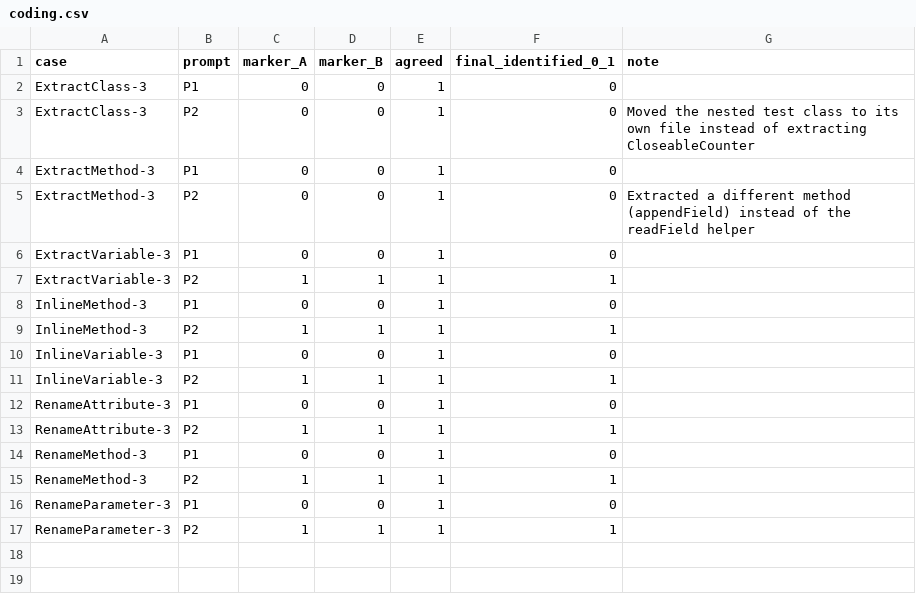
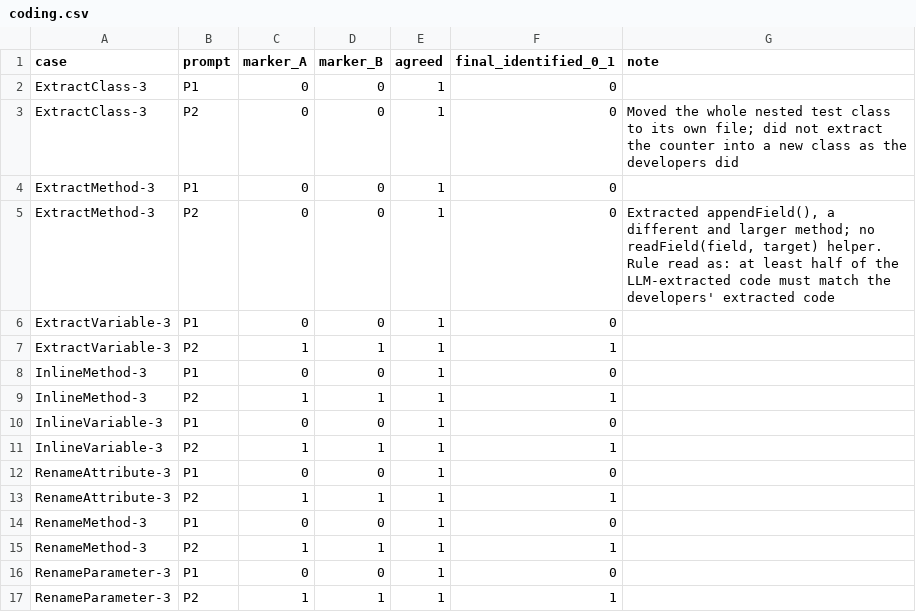
Before and after one commit to FernandoFurdui-UL/G03-P06-LLM-Refactoring, a CSV file: event_a/coding.csv, drawn as a sheet.

Commit message:
Updated Marker results & added results.md

```diff
--- a/event_a/coding.csv
+++ b/event_a/coding.csv
@@ -2,5 +2,5 @@ case,prompt,marker_A,marker_B,agreed,final_identified_0_1,note
 ExtractClass-3,P1,0,0,1,0,
-ExtractClass-3,P2,0,0,1,0,Moved the nested test class to its own file instead of extracting CloseableCounter
+ExtractClass-3,P2,0,0,1,0,Moved the whole nested test class to its own file; did not extract the counter into a new class as the developers did
 ExtractMethod-3,P1,0,0,1,0,
-ExtractMethod-3,P2,0,0,1,0,Extracted a different method (appendField) instead of the readField helper
+ExtractMethod-3,P2,0,0,1,0,"Extracted appendField(), a different and larger method; no readField(field, target) helper. Rule read as: at least half of the LLM-extracted code must match the developers' extracted code"
 ExtractVariable-3,P1,0,0,1,0,
```
Also changed, not shown: 1 other file.
